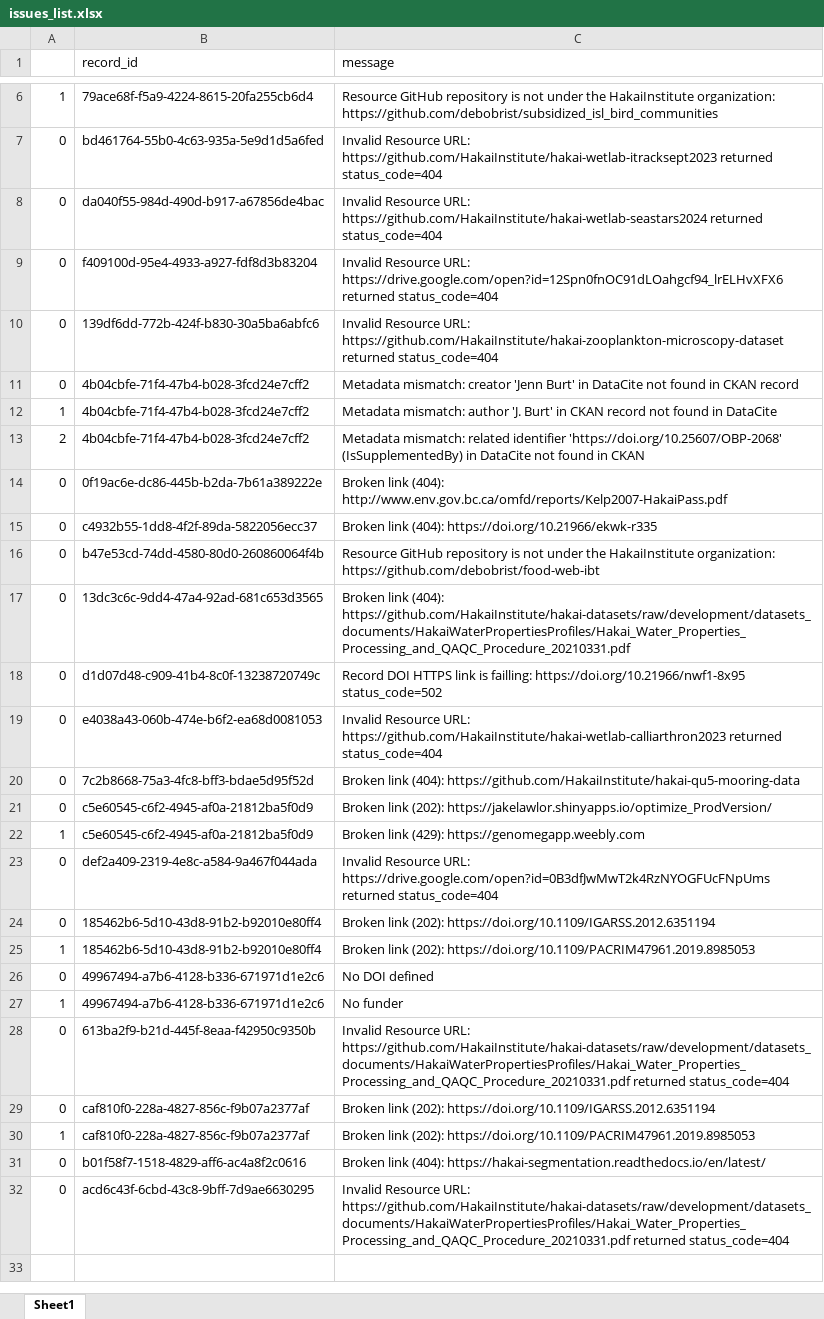
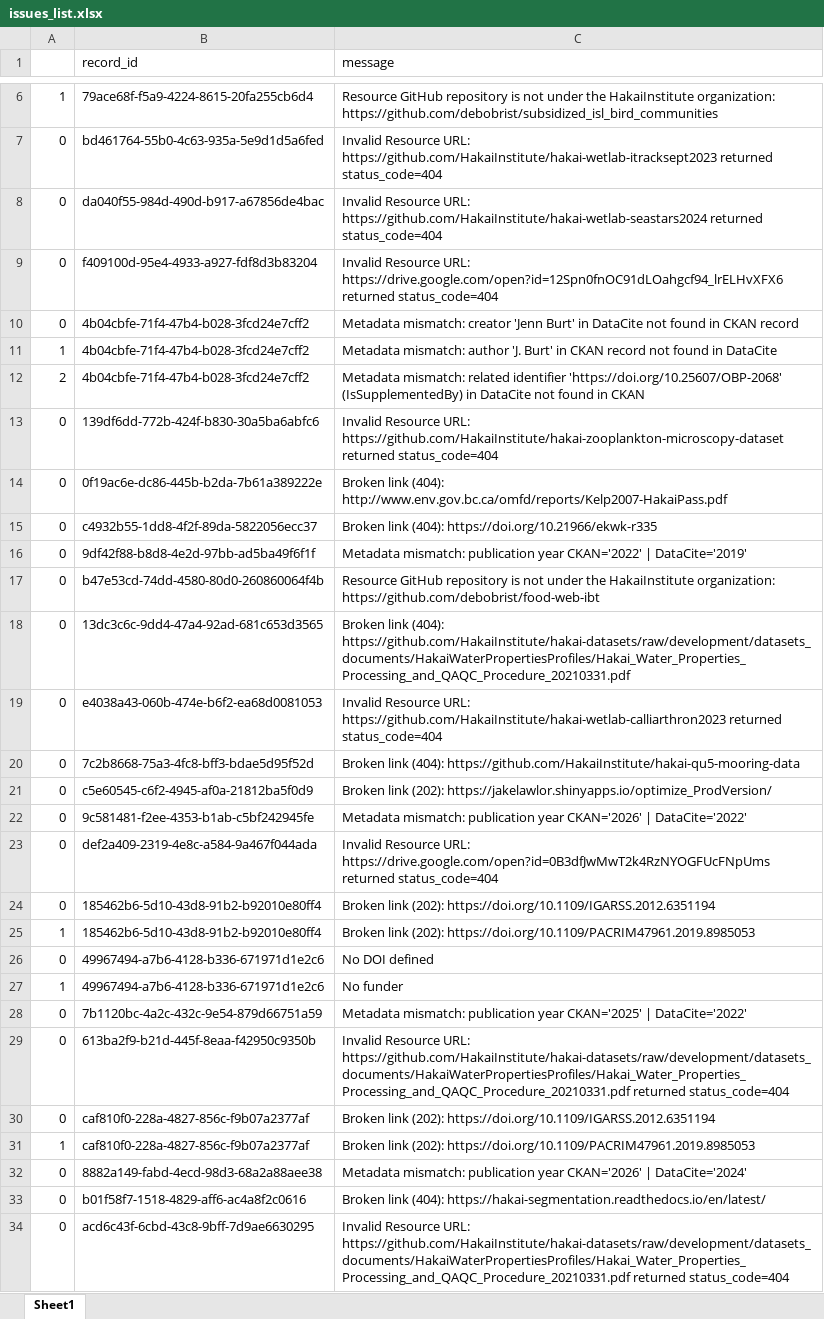
Before and after one commit to HakaiInstitute/hakai-ckan-records-checks, an Excel workbook: docs/issues_list.xlsx, sheet Sheet1, drawn as a sheet; only a part is shown, gaps mark what is left out; values as stored, in another font and other column widths than the file's, no borders; removed rows and columns are numbered as before the commit, all else as after; the diff names each change by its address in the sheet, - before the commit and + after, or states it on an @@ line.

```diff
--- a/docs/issues_list.xlsx (sheet Sheet1)
+++ b/docs/issues_list.xlsx (sheet Sheet1)
@@ row 10 moved to row 13: 0 @@
+row 16: 0 | 9df42f88-b8d8-4e2d-97bb-ad5ba49f6f1f | Metadata mismatch: publication year CKAN='2022' | DataCite='2019'
-row 18: 0 | d1d07d48-c909-41b4-8c0f-13238720749c | Record DOI HTTPS link is failling: https://doi.org/10.21966/nwf1-8x95 status_code=502
-row 22: 1 | c5e60545-c6f2-4945-af0a-21812ba5f0d9 | Broken link (429): https://genomegapp.weebly.com
+row 22: 0 | 9c581481-f2ee-4353-b1ab-c5bf242945fe | Metadata mismatch: publication year CKAN='2026' | DataCite='2022'
+row 28: 0 | 7b1120bc-4a2c-432c-9e54-879d66751a59 | Metadata mismatch: publication year CKAN='2025' | DataCite='2022'
+row 32: 0 | 8882a149-fabd-4ecd-98d3-68a2a88aee38 | Metadata mismatch: publication year CKAN='2026' | DataCite='2024'
```
Also changed, not shown: docs/catalog_summary.xlsx, 12 other files.
